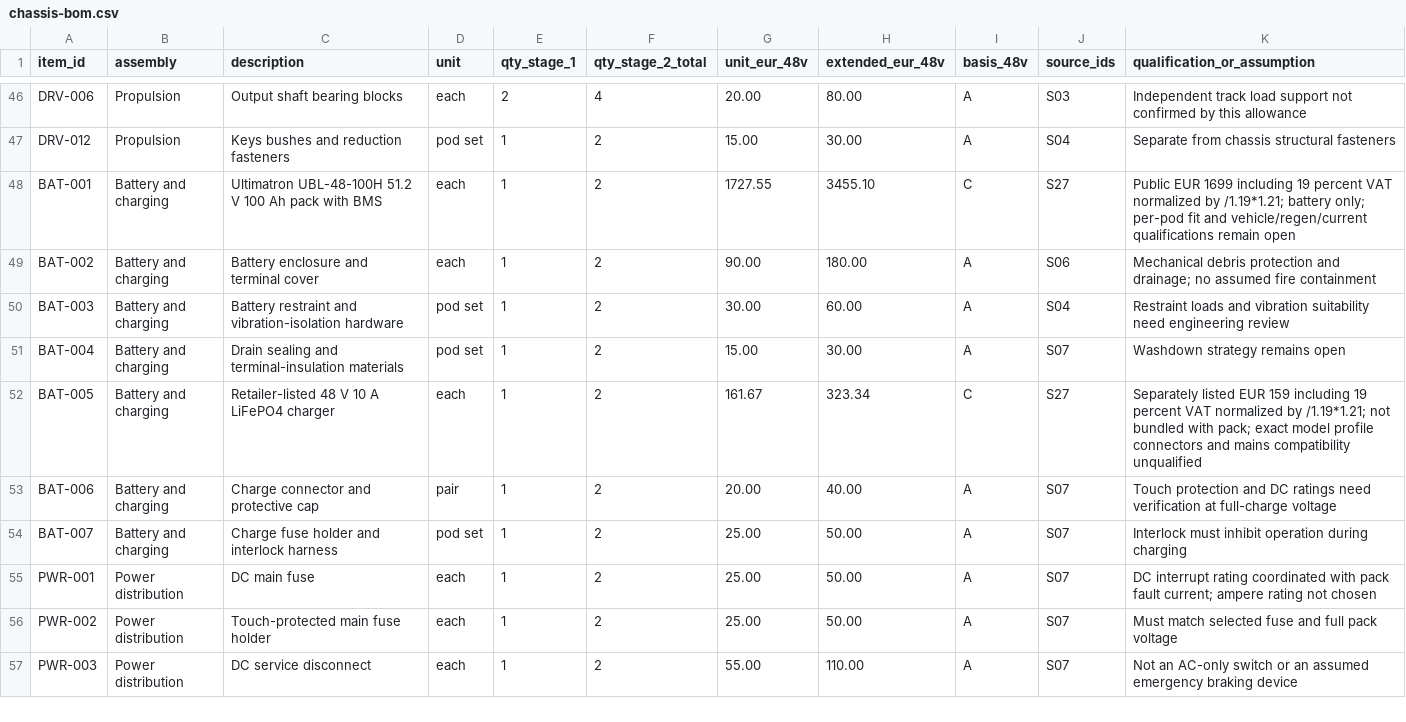
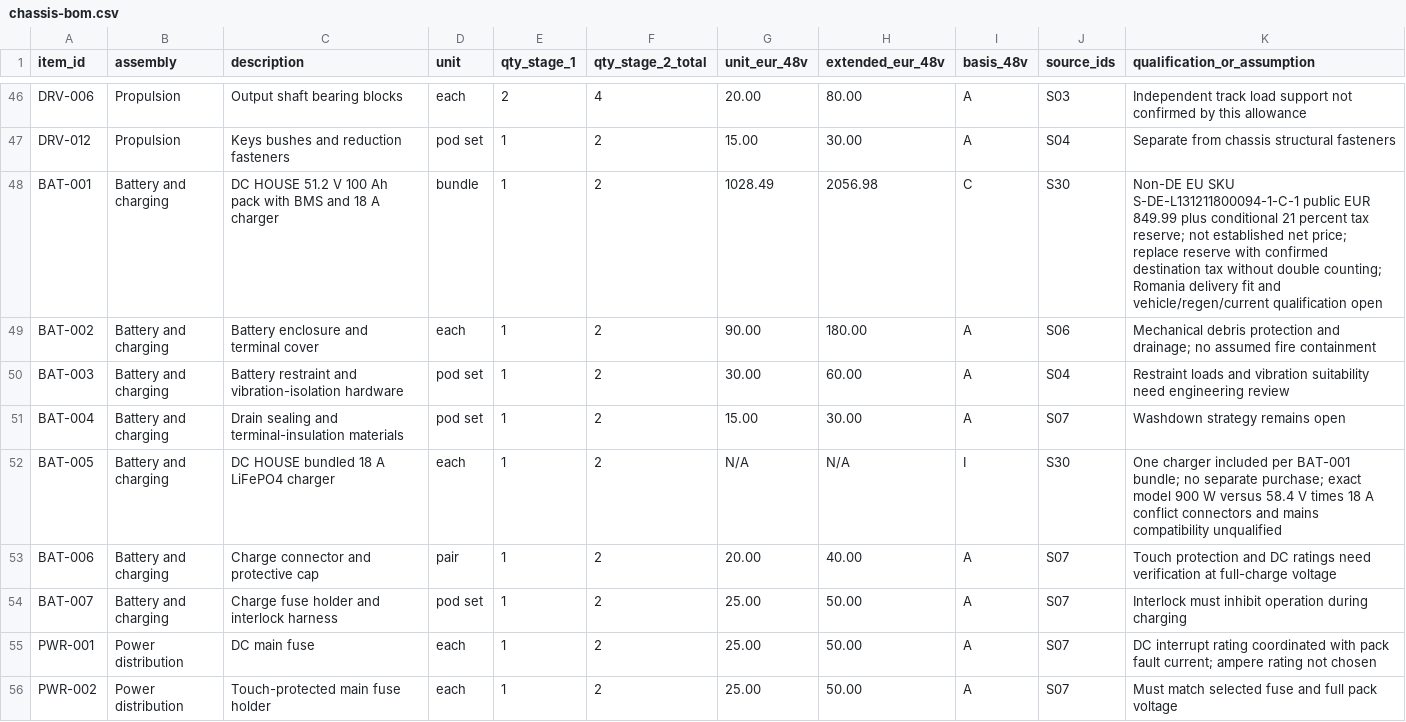
Before and after one commit to danieldfgro2000/mower_bot, a CSV file: docs/engineering/bom/chassis-bom.csv, drawn as a sheet; only a part is shown, gaps mark what is left out; the shorter side is filled out with more unchanged rows.

Commit message:
Battery research

```diff
--- a/docs/engineering/bom/chassis-bom.csv
+++ b/docs/engineering/bom/chassis-bom.csv
@@ -47,3 +47,3 @@ DRV-006,Propulsion,Output shaft bearing blocks,each,2,4,20.00,80.00,A,S03,Indepe
 DRV-012,Propulsion,Keys bushes and reduction fasteners,pod set,1,2,15.00,30.00,A,S04,Separate from chassis structural fasteners
-BAT-001,Battery and charging,Ultimatron UBL-48-100H 51.2 V 100 Ah pack with BMS,each,1,2,1727.55,3455.10,C,S27,Public EUR 1699 including 19 percent VAT normalized by /1.19*1.21; battery only; per-pod fit and vehicle/regen/current qualifications remain open
+BAT-001,Battery and charging,DC HOUSE 51.2 V 100 Ah pack with BMS and 18 A charger,bundle,1,2,1028.49,2056.98,C,S30,Non-DE EU SKU S-DE-L131211800094-1-C-1 public EUR 849.99 plus conditional 21 percent tax reserve; not established net price; replace reserve with confirmed destination tax without double counting; Romania delivery fit and vehicle/regen/current qualification open
 BAT-002,Battery and charging,Battery enclosure and terminal cover,each,1,2,90.00,180.00,A,S06,Mechanical debris protection and drainage; no assumed fire containment
@@ -51,3 +51,3 @@ BAT-003,Battery and charging,Battery restraint and vibration-isolation hardware,
 BAT-004,Battery and charging,Drain sealing and terminal-insulation materials,pod set,1,2,15.00,30.00,A,S07,Washdown strategy remains open
-BAT-005,Battery and charging,Retailer-listed 48 V 10 A LiFePO4 charger,each,1,2,161.67,323.34,C,S27,Separately listed EUR 159 including 19 percent VAT normalized by /1.19*1.21; not bundled with pack; exact model profile connectors and mains compatibility unqualified
+BAT-005,Battery and charging,DC HOUSE bundled 18 A LiFePO4 charger,each,1,2,N/A,N/A,I,S30,One charger included per BAT-001 bundle; no separate purchase; exact model 900 W versus 58.4 V times 18 A conflict connectors and mains compatibility unqualified
 BAT-006,Battery and charging,Charge connector and protective cap,pair,1,2,20.00,40.00,A,S07,Touch protection and DC ratings need verification at full-charge voltage
```
Also changed, not shown: 11 other files.
